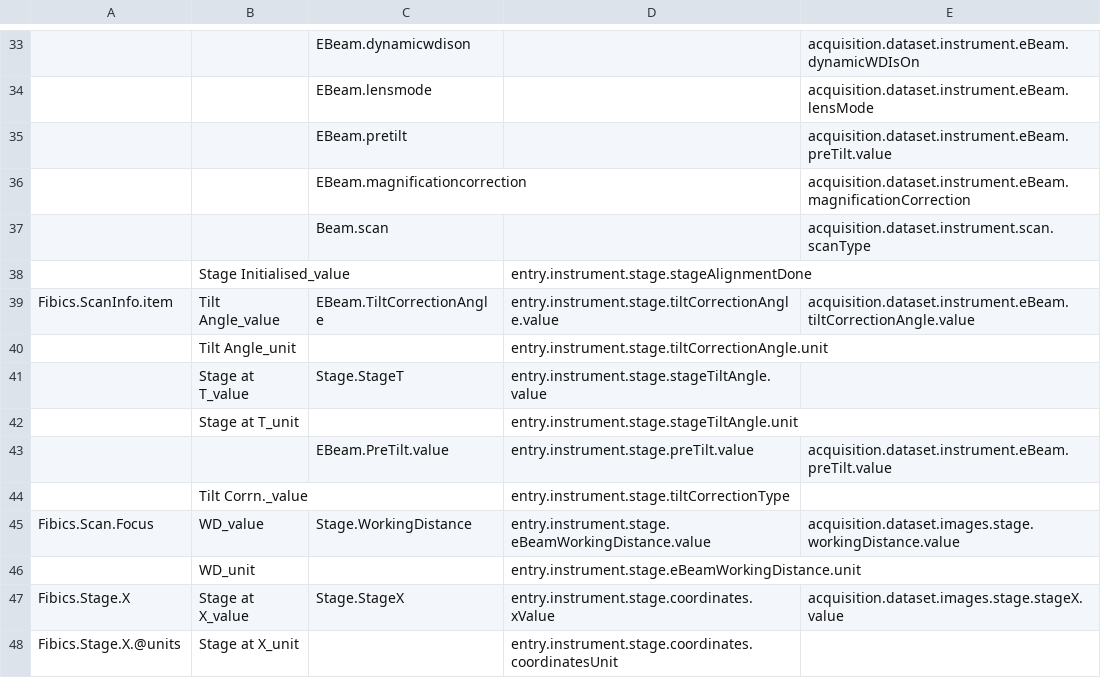
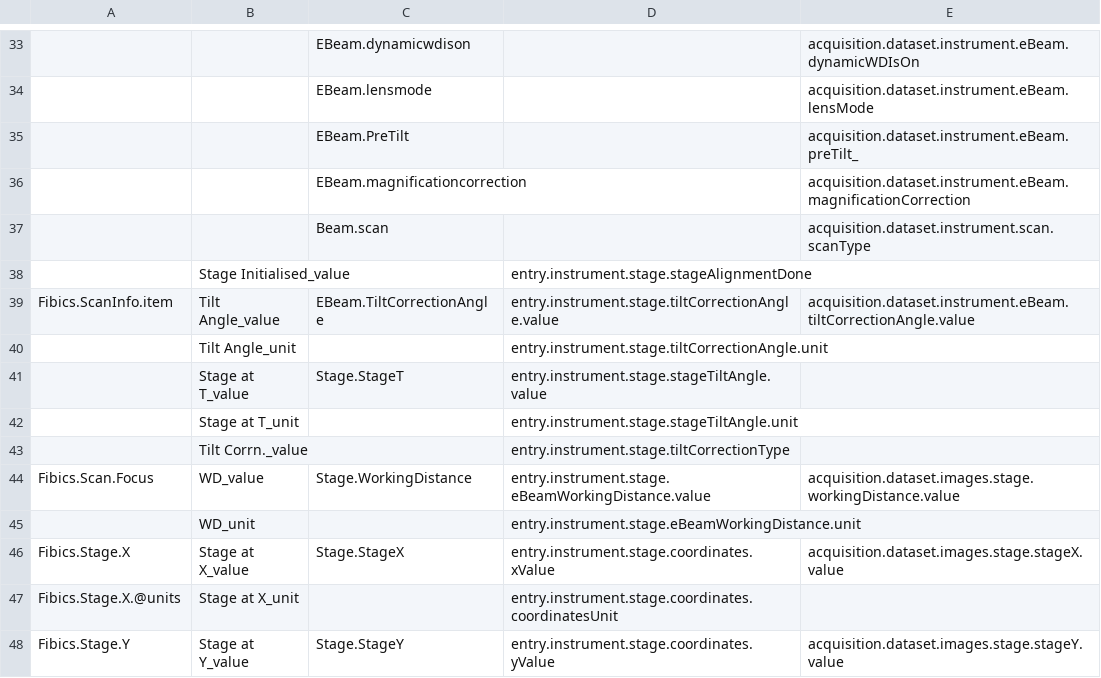
Before and after one commit to kit-data-manager/tomo_mapper, a CSV file: src/resources/maps/image_map.csv, drawn as a sheet; only a part is shown, gaps mark what is left out; the shorter side is filled out with more unchanged rows; the diff names each change by its address in the sheet, - before the commit and + after, or states it on an @@ line.

```diff
--- a/src/resources/maps/image_map.csv
+++ b/src/resources/maps/image_map.csv
-C35: EBeam.pretilt
+C35: EBeam.PreTilt
-E35: acquisition.dataset.instrument.eBeam.preTilt.value
+E35: acquisition.dataset.instrument.eBeam.preTilt_
-row 43:  |  | EBeam.PreTilt.value | entry.instrument.stage.preTilt.value | acquisition.dataset.instrument.eBeam.preTilt.value
```
Also changed, not shown: 2 other files.
